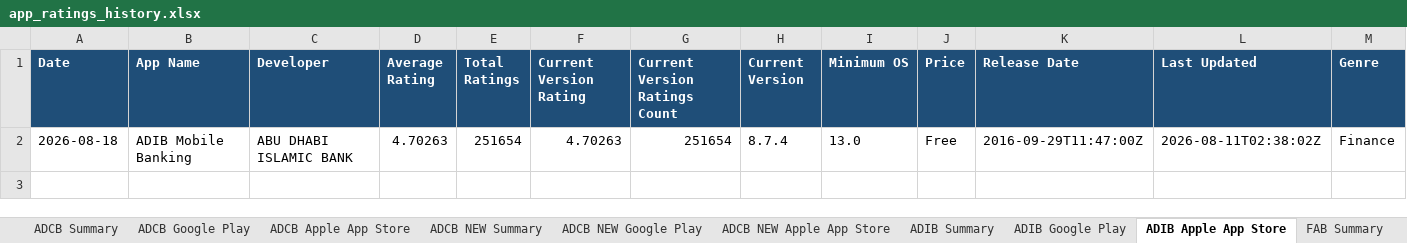
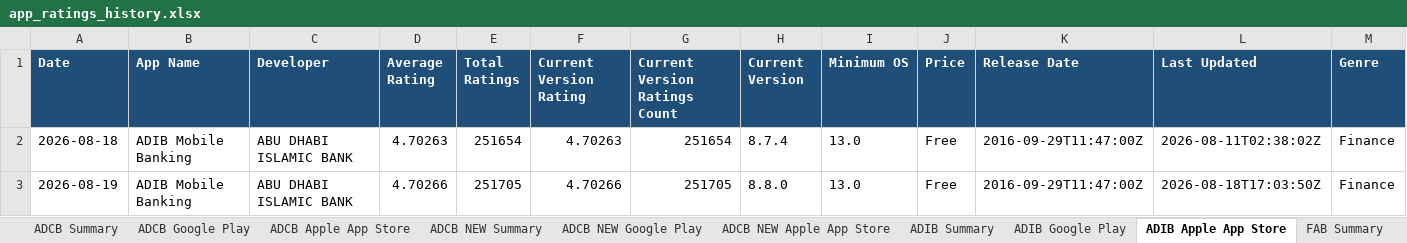
Before and after one commit to felixabraham670706/appstore_daily_run, an Excel workbook: app_ratings_history.xlsx, sheet ADIB Apple App Store, drawn as a sheet; only a part is shown; values as stored, in another font and other column widths than the file's, no borders; rows hold the shown columns only; the diff names each change by its address in the sheet, - before the commit and + after, or states it on an @@ line.

```diff
--- a/app_ratings_history.xlsx (sheet ADIB Apple App Store)
+++ b/app_ratings_history.xlsx (sheet ADIB Apple App Store)
+row 3: 2026-08-19 | ADIB Mobile Banking | ABU DHABI ISLAMIC BANK | 4.70266 | 251705 | 4.70266 | 251705 | 8.8.0 | 13.0 | Free | 2016-09-29T11:47:00Z | 2026-08-18T17:03:50Z | Finance
```
Also changed, not shown: sheet RAK Google Play, sheet ADCB Google Play, sheet WIO Google Play, sheet ADCB NEW Google Play, sheet FAB Google Play, sheet ADIB Google Play, 20 more sheets, charts or pictures, 1 other file.
